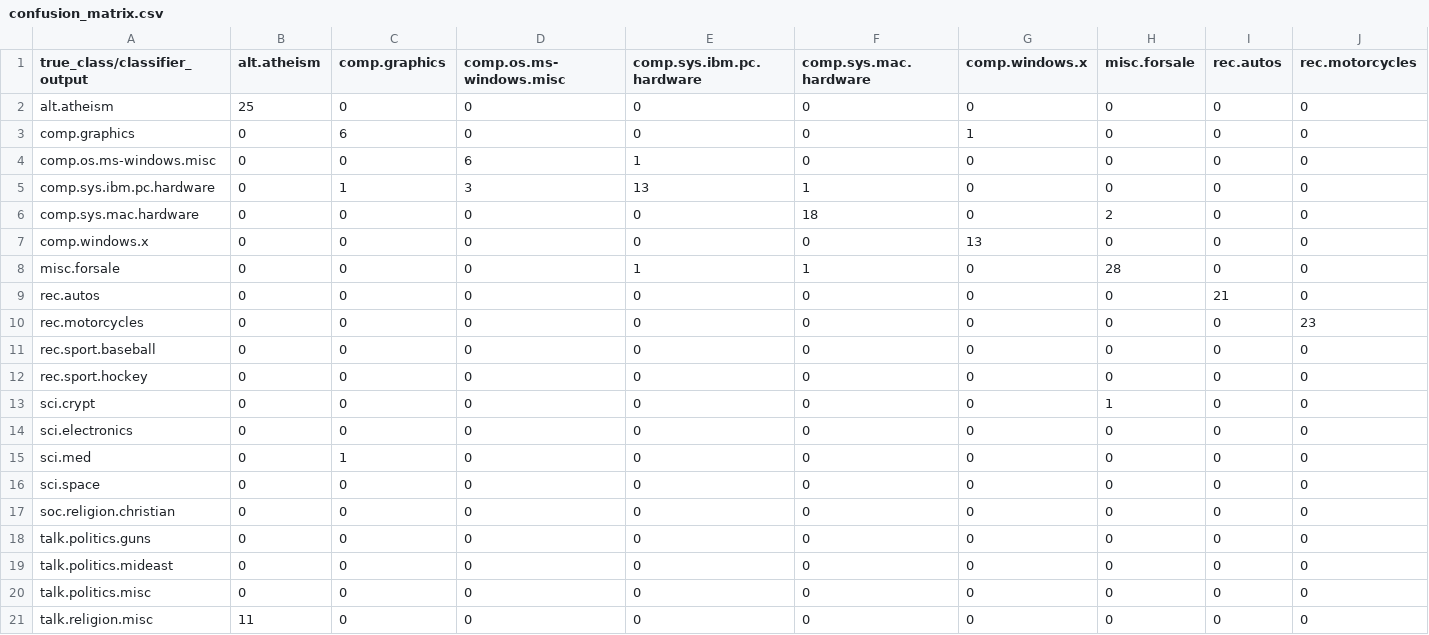
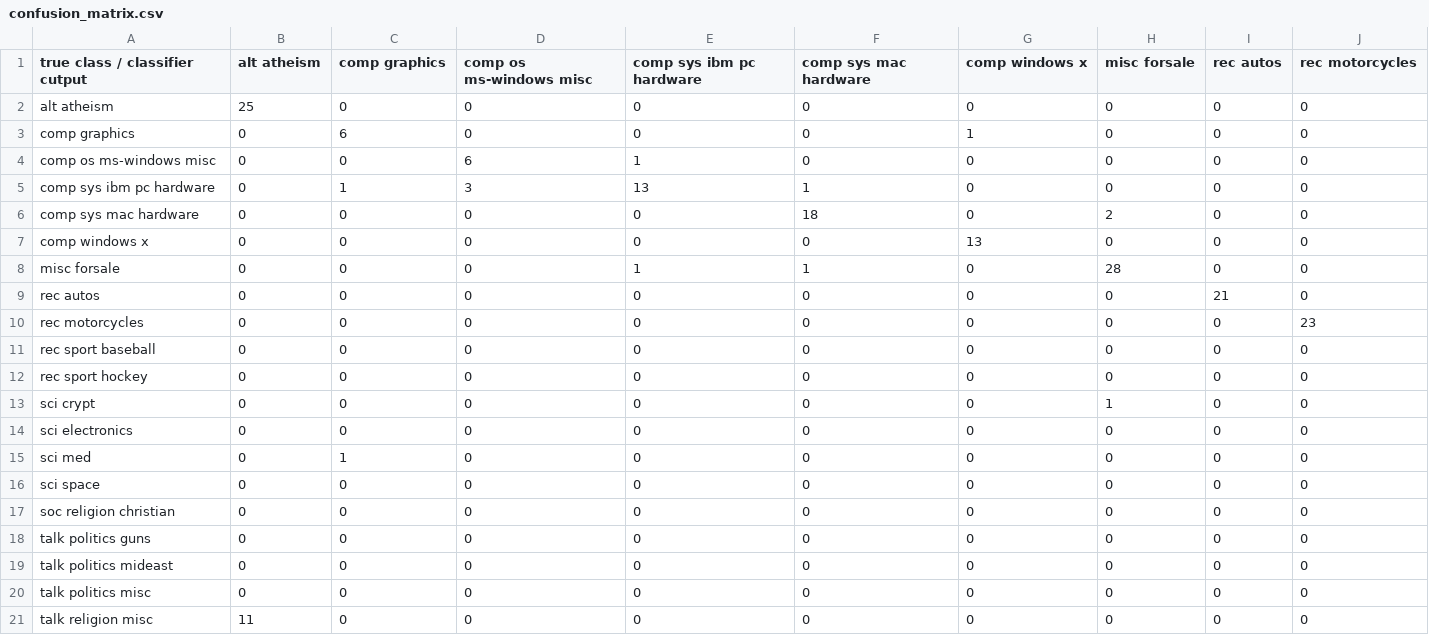
Before and after one commit to matthhan/statnlp, a CSV file: exercise3/exercise03.1/confusion_matrix.csv, drawn as a sheet; only a part is shown; the diff covers the shown part only; the diff names each change by its address in the sheet, - before the commit and + after, or states it on an @@ line.

Commit message:
started making latex document. Regenerated plots and removed dots from confusion matrices.

```diff
--- a/exercise3/exercise03.1/confusion_matrix.csv
+++ b/exercise3/exercise03.1/confusion_matrix.csv
-A1: true_class/classifier_output
+A1: true class / classifier cutput
-B1: alt.atheism
+B1: alt atheism
-C1: comp.graphics
+C1: comp graphics
-D1: comp.os.ms-windows.misc
+D1: comp os ms-windows misc
-E1: comp.sys.ibm.pc.hardware
+E1: comp sys ibm pc hardware
-F1: comp.sys.mac.hardware
+F1: comp sys mac hardware
-G1: comp.windows.x
+G1: comp windows x
-H1: misc.forsale
+H1: misc forsale
-I1: rec.autos
+I1: rec autos
-J1: rec.motorcycles
+J1: rec motorcycles
-A2 (true class / classifier cutput): alt.atheism
+A2 (true class / classifier cutput): alt atheism
-A3 (true class / classifier cutput): comp.graphics
+A3 (true class / classifier cutput): comp graphics
-A4 (true class / classifier cutput): comp.os.ms-windows.misc
+A4 (true class / classifier cutput): comp os ms-windows misc
-A5 (true class / classifier cutput): comp.sys.ibm.pc.hardware
+A5 (true class / classifier cutput): comp sys ibm pc hardware
-A6 (true class / classifier cutput): comp.sys.mac.hardware
+A6 (true class / classifier cutput): comp sys mac hardware
-A7 (true class / classifier cutput): comp.windows.x
+A7 (true class / classifier cutput): comp windows x
-A8 (true class / classifier cutput): misc.forsale
+A8 (true class / classifier cutput): misc forsale
-A9 (true class / classifier cutput): rec.autos
+A9 (true class / classifier cutput): rec autos
-A10 (true class / classifier cutput): rec.motorcycles
+A10 (true class / classifier cutput): rec motorcycles
-A11 (true class / classifier cutput): rec.sport.baseball
+A11 (true class / classifier cutput): rec sport baseball
-A12 (true class / classifier cutput): rec.sport.hockey
+A12 (true class / classifier cutput): rec sport hockey
-A13 (true class / classifier cutput): sci.crypt
+A13 (true class / classifier cutput): sci crypt
-A14 (true class / classifier cutput): sci.electronics
+A14 (true class / classifier cutput): sci electronics
-A15 (true class / classifier cutput): sci.med
+A15 (true class / classifier cutput): sci med
-A16 (true class / classifier cutput): sci.space
+A16 (true class / classifier cutput): sci space
-A17 (true class / classifier cutput): soc.religion.christian
+A17 (true class / classifier cutput): soc religion christian
-A18 (true class / classifier cutput): talk.politics.guns
+A18 (true class / classifier cutput): talk politics guns
-A19 (true class / classifier cutput): talk.politics.mideast
+A19 (true class / classifier cutput): talk politics mideast
-A20 (true class / classifier cutput): talk.politics.misc
+A20 (true class / classifier cutput): talk politics misc
-A21 (true class / classifier cutput): talk.religion.misc
+A21 (true class / classifier cutput): talk religion misc
```
Also changed, not shown: 11 edited cells elsewhere in this file, exercise3/exercise03.1/confusion_matrix_smoothed.csv, 6 other files.
